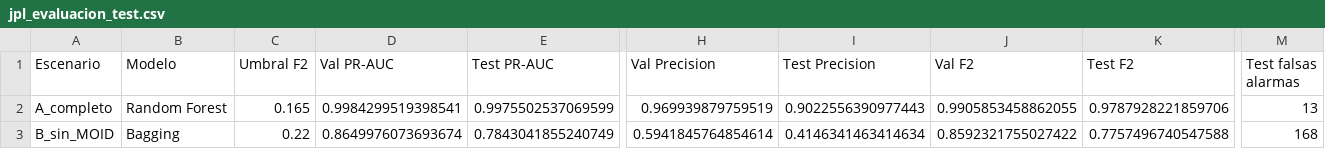
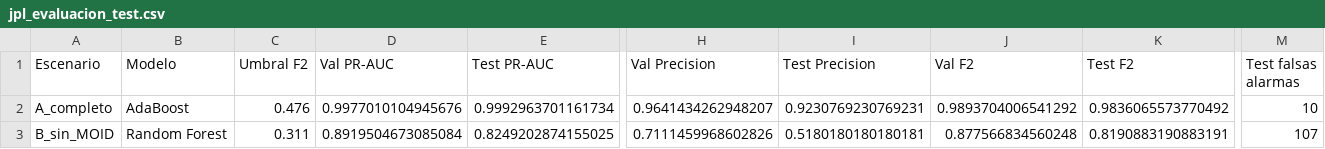
Before and after one commit to Gabrierh0h0/Rogelio, a CSV file: resultados/jpl_evaluacion_test.csv, drawn as a sheet; only a part is shown, gaps mark what is left out; the diff covers the shown part only; the diff names each change by its address in the sheet, - before the commit and + after, or states it on an @@ line.

```diff
--- a/resultados/jpl_evaluacion_test.csv
+++ b/resultados/jpl_evaluacion_test.csv
-B2 (Modelo): Random Forest
+B2 (Modelo): AdaBoost
-C2 (Umbral F2): 0.165
+C2 (Umbral F2): 0.476
-D2 (Val PR-AUC): 0.9984299519398541
+D2 (Val PR-AUC): 0.9977010104945676
-E2 (Test PR-AUC): 0.9975502537069599
+E2 (Test PR-AUC): 0.9992963701161734
-H2 (Val Precision): 0.969939879759519
+H2 (Val Precision): 0.9641434262948207
-I2 (Test Precision): 0.9022556390977443
+I2 (Test Precision): 0.9230769230769231
-J2 (Val F2): 0.9905853458862055
+J2 (Val F2): 0.9893704006541292
-K2 (Test F2): 0.9787928221859706
+K2 (Test F2): 0.9836065573770492
-M2 (Test falsas alarmas): 13
+M2 (Test falsas alarmas): 10
-B3 (Modelo): Bagging
+B3 (Modelo): Random Forest
-C3 (Umbral F2): 0.22
+C3 (Umbral F2): 0.311
-D3 (Val PR-AUC): 0.8649976073693674
+D3 (Val PR-AUC): 0.8919504673085084
-E3 (Test PR-AUC): 0.7843041855240749
+E3 (Test PR-AUC): 0.8249202874155025
-H3 (Val Precision): 0.5941845764854614
+H3 (Val Precision): 0.7111459968602826
-I3 (Test Precision): 0.4146341463414634
+I3 (Test Precision): 0.5180180180180181
-J3 (Val F2): 0.8592321755027422
+J3 (Val F2): 0.877566834560248
-K3 (Test F2): 0.7757496740547588
+K3 (Test F2): 0.8190883190883191
-M3 (Test falsas alarmas): 168
+M3 (Test falsas alarmas): 107
```
Also changed, not shown: 29 edited cells elsewhere in this file, resultados/jpl_benchmark_cv.csv, resultados/jpl_intervalos_confianza_test.csv, 7 other files.
